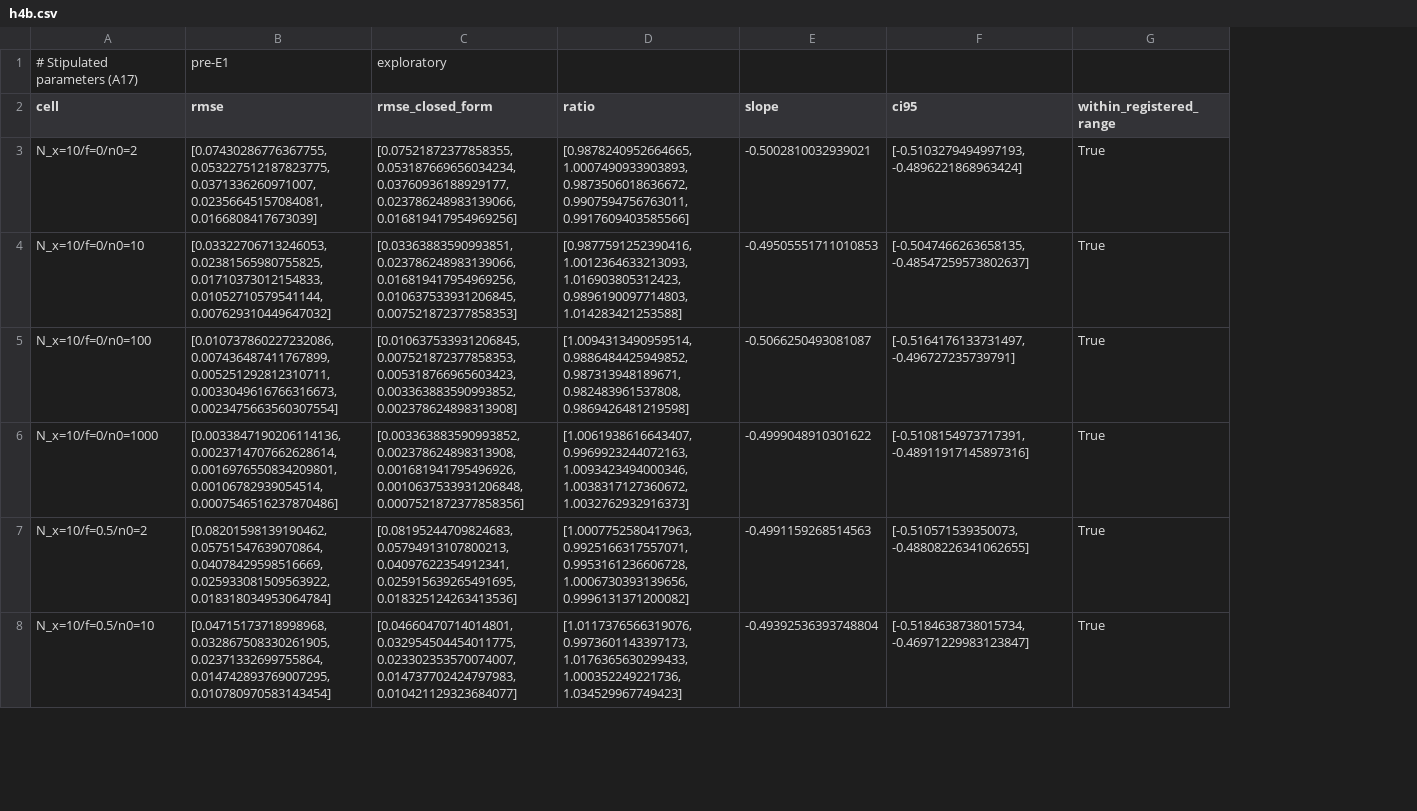
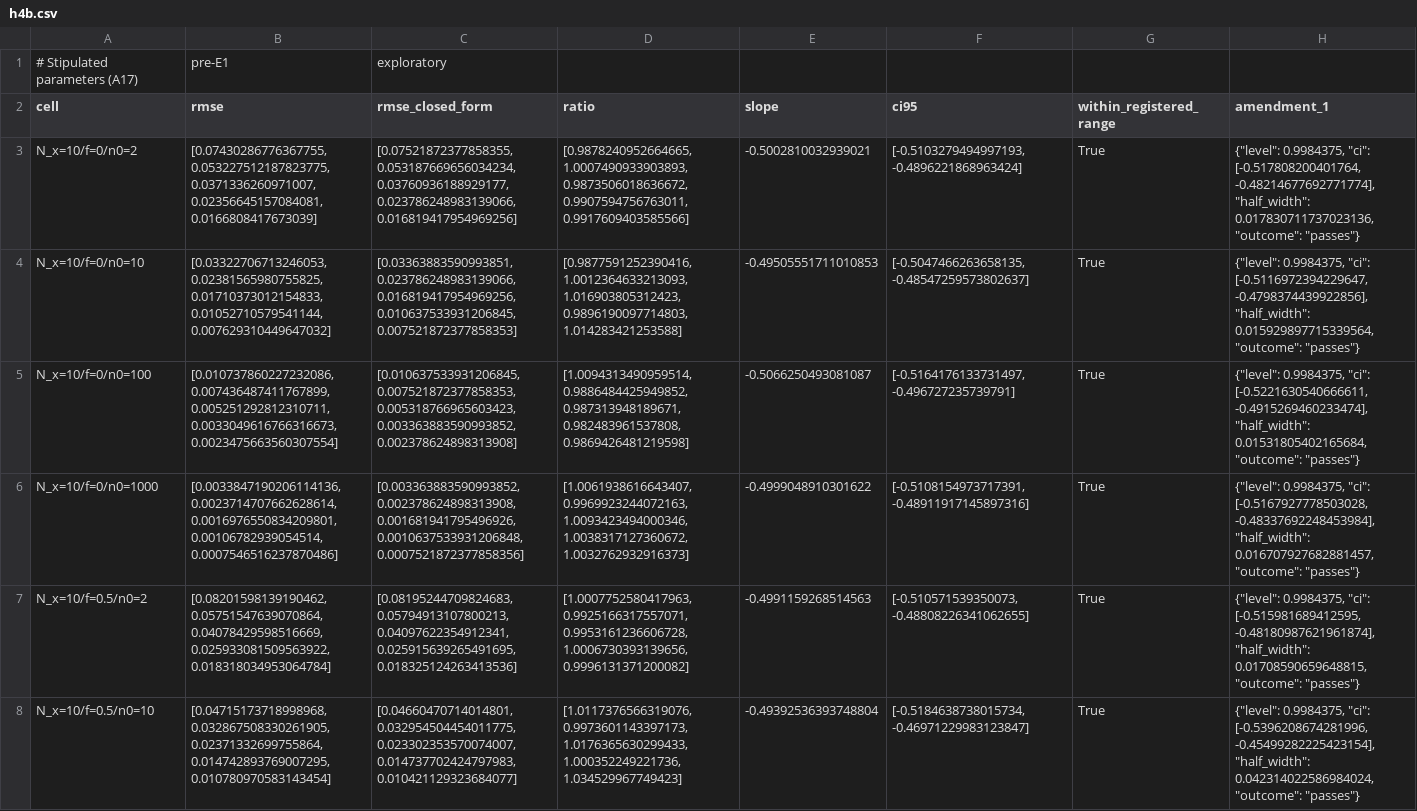
Before and after one commit to WilliamDHN289/Agentic_Advertising, a CSV file: artifacts/results/sl21s/tables/h4b.csv, drawn as a sheet; only a part is shown; the diff names each change by its address in the sheet, - before the commit and + after, or states it on an @@ line.

```diff
--- a/artifacts/results/sl21s/tables/h4b.csv
+++ b/artifacts/results/sl21s/tables/h4b.csv
+column H (amendment_1), rows 3-8: {"level": 0.9984375, "ci": [-0.517808200401764, -0.48214677692771774], "half_width": 0.017830711737023136, "outcome": "passes"} | {"level": 0.9984375, "ci": [-0.5116972394229647, -0.4798374439922856], "half_width": 0.015929897715339564, "outcome": "passes"} | {"level": 0.9984375, "ci": [-0.5221630540666611, -0.4915269460233474], "half_width": 0.01531805402165684, "outcome": "passes"} | {"level": 0.9984375, "ci": [-0.5167927778503028, -0.48337692248453984], "half_width": 0.016707927682881457, "outcome": "passes"} | {"level": 0.9984375, "ci": [-0.515981689412595, -0.48180987621961874], "half_width": 0.01708590659648815, "outcome": "passes"} | {"level": 0.9984375, "ci": [-0.5396208674281996, -0.45499282225423154], "half_width": 0.042314022586984024, "outcome": "passes"}
```
Also changed, not shown: artifacts/figures/sl19s/1_payments_by_traffic_type.csv, artifacts/figures/sl19s/4_setblind_gap.csv, 54 other files.
